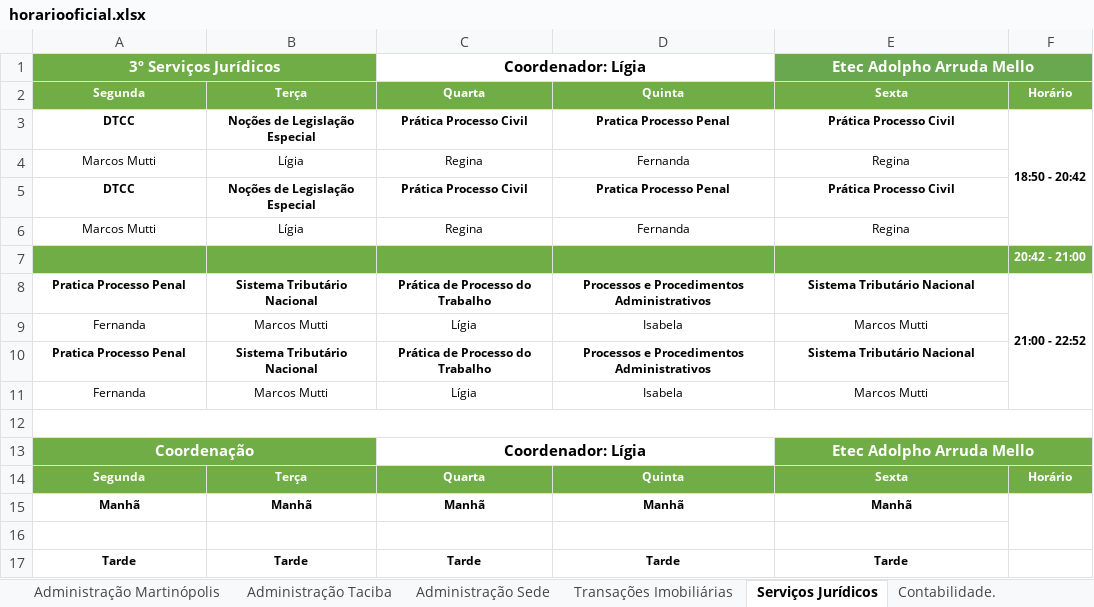
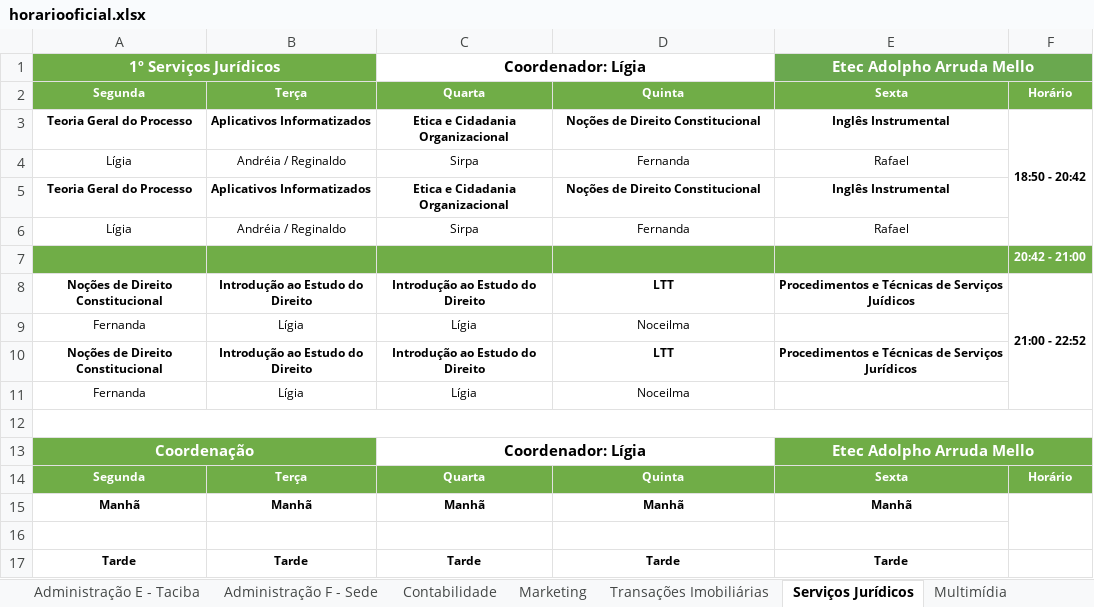
Before and after one commit to aprendendonuvem/arquivos, an Excel workbook: horariooficial.xlsx, sheet Serviços Jurídicos, drawn as a sheet; only a part is shown; values as stored, in another font and other column widths than the file's, no borders; removed rows and columns are numbered as before the commit, all else as after; the diff names each change by its address in the sheet, - before the commit and + after, or states it on an @@ line.

```diff
--- a/horariooficial.xlsx (sheet Serviços Jurídicos)
+++ b/horariooficial.xlsx (sheet Serviços Jurídicos)
-sheet tab: Administração Taciba
+sheet tab: Administração E - Taciba
-sheet tab: Administração Sede
+sheet tab: Administração F - Sede
-sheet tab: Contabilidade.
+sheet tab: Contabilidade
+sheet tab: Marketing
-A1: 3º Serviços Jurídicos
+A1: 1º Serviços Jurídicos
-row 3: DTCC | Noções de Legislação Especial | Prática Processo Civil | Pratica Processo Penal | Prática Processo Civil | 18:50 - 20:42
-row 4: Marcos Mutti | Lígia | Regina | Fernanda | Regina
-row 5: DTCC | Noções de Legislação Especial | Prática Processo Civil | Pratica Processo Penal | Prática Processo Civil
-row 6: Marcos Mutti | Lígia | Regina | Fernanda | Regina
+row 3: Teoria Geral do Processo | Aplicativos Informatizados | Etica e Cidadania Organizacional | Noções de Direito Constitucional | Inglês Instrumental | 18:50 - 20:42
+row 4: Lígia | Andréia / Reginaldo | Sirpa | Fernanda | Rafael
+row 5: Teoria Geral do Processo | Aplicativos Informatizados | Etica e Cidadania Organizacional | Noções de Direito Constitucional | Inglês Instrumental
+row 6: Lígia | Andréia / Reginaldo | Sirpa | Fernanda | Rafael
-row 8: Pratica Processo Penal | Sistema Tributário Nacional | Prática de Processo do Trabalho | Processos e Procedimentos Administrativos | Sistema Tributário Nacional | 21:00 - 22:52
+row 8: Noções de Direito Constitucional | Introdução ao Estudo do Direito | Introdução ao Estudo do Direito | LTT | Procedimentos e Técnicas de Serviços Juídicos | 21:00 - 22:52
-B9: Marcos Mutti
+B9: Lígia
-D9: Isabela
+D9: Noceilma
-E9: Marcos Mutti
+E9: (empty)
-row 10: Pratica Processo Penal | Sistema Tributário Nacional | Prática de Processo do Trabalho | Processos e Procedimentos Administrativos | Sistema Tributário Nacional
+row 10: Noções de Direito Constitucional | Introdução ao Estudo do Direito | Introdução ao Estudo do Direito | LTT | Procedimentos e Técnicas de Serviços Jurídicos
-B11: Marcos Mutti
+B11: Lígia
-D11: Isabela
+D11: Noceilma
-E11: Marcos Mutti
+E11: (empty)
```
Also changed, not shown: sheet Administração C - Martinópolis, sheet Administração D - Álvares Macha, sheet Redes de Computadores, sheet Administração A - Pirapozinho, sheet Recursos Humanos, sheet Transações Imobiliárias, 15 more sheets, other sheet tabs.
